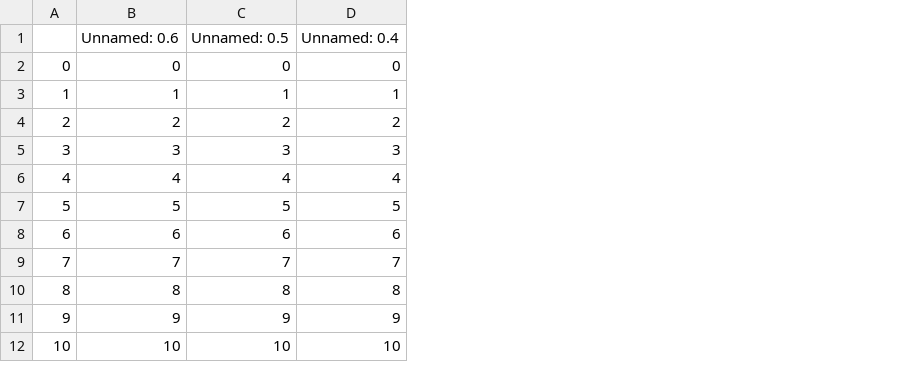
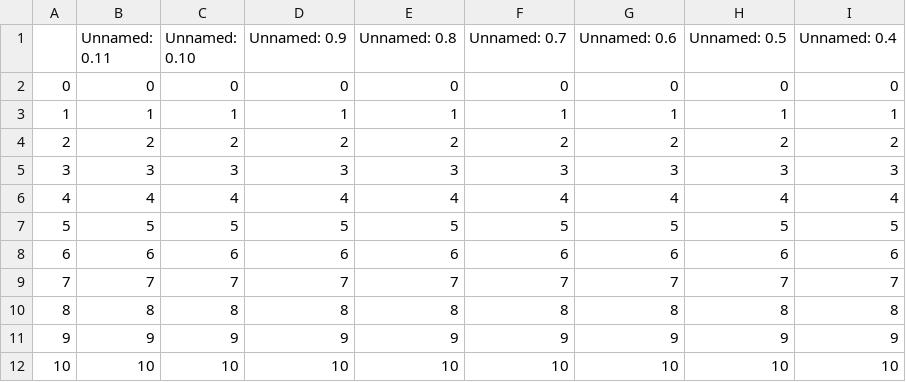
Before and after one commit to vis-cape/vis-cape.github.io, a CSV file: courses/ece 15.csv, drawn as a sheet; only a part is shown; the diff names each change by its address in the sheet, - before the commit and + after, or states it on an @@ line.

```diff
--- a/courses/ece 15.csv
+++ b/courses/ece 15.csv
+column B (Unnamed: 0.11), rows 2-12: 0 | 1 | 2 | 3 | 4 | 5 | 6 | 7 | 8 | 9 | 10
+column C (Unnamed: 0.10), rows 2-12: 0 | 1 | 2 | 3 | 4 | 5 | 6 | 7 | 8 | 9 | 10
+column D (Unnamed: 0.9), rows 2-12: 0 | 1 | 2 | 3 | 4 | 5 | 6 | 7 | 8 | 9 | 10
+column E (Unnamed: 0.8), rows 2-12: 0 | 1 | 2 | 3 | 4 | 5 | 6 | 7 | 8 | 9 | 10
+column F (Unnamed: 0.7), rows 2-12: 0 | 1 | 2 | 3 | 4 | 5 | 6 | 7 | 8 | 9 | 10
```
Also changed, not shown: courses/cse 11.csv, courses/cse 12.csv, 18 other files.
